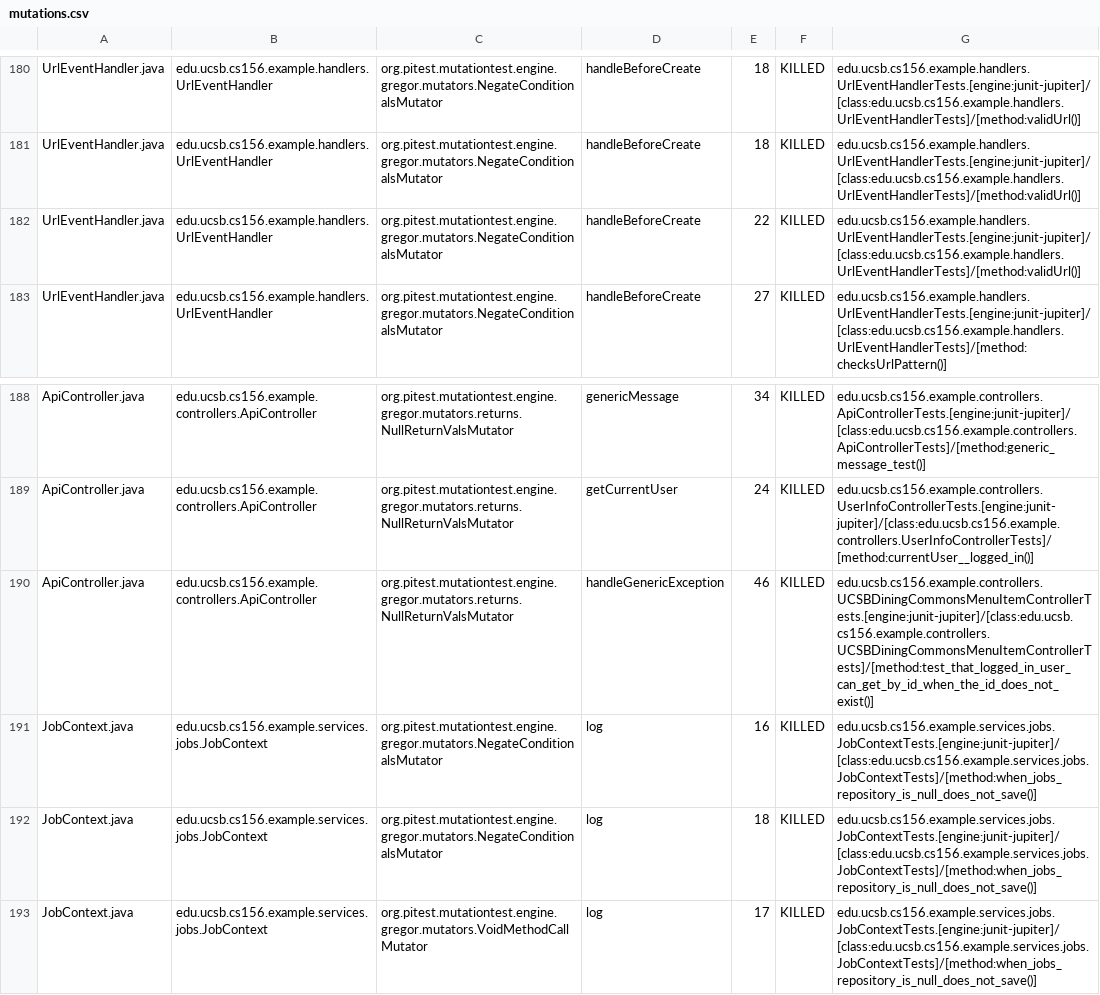
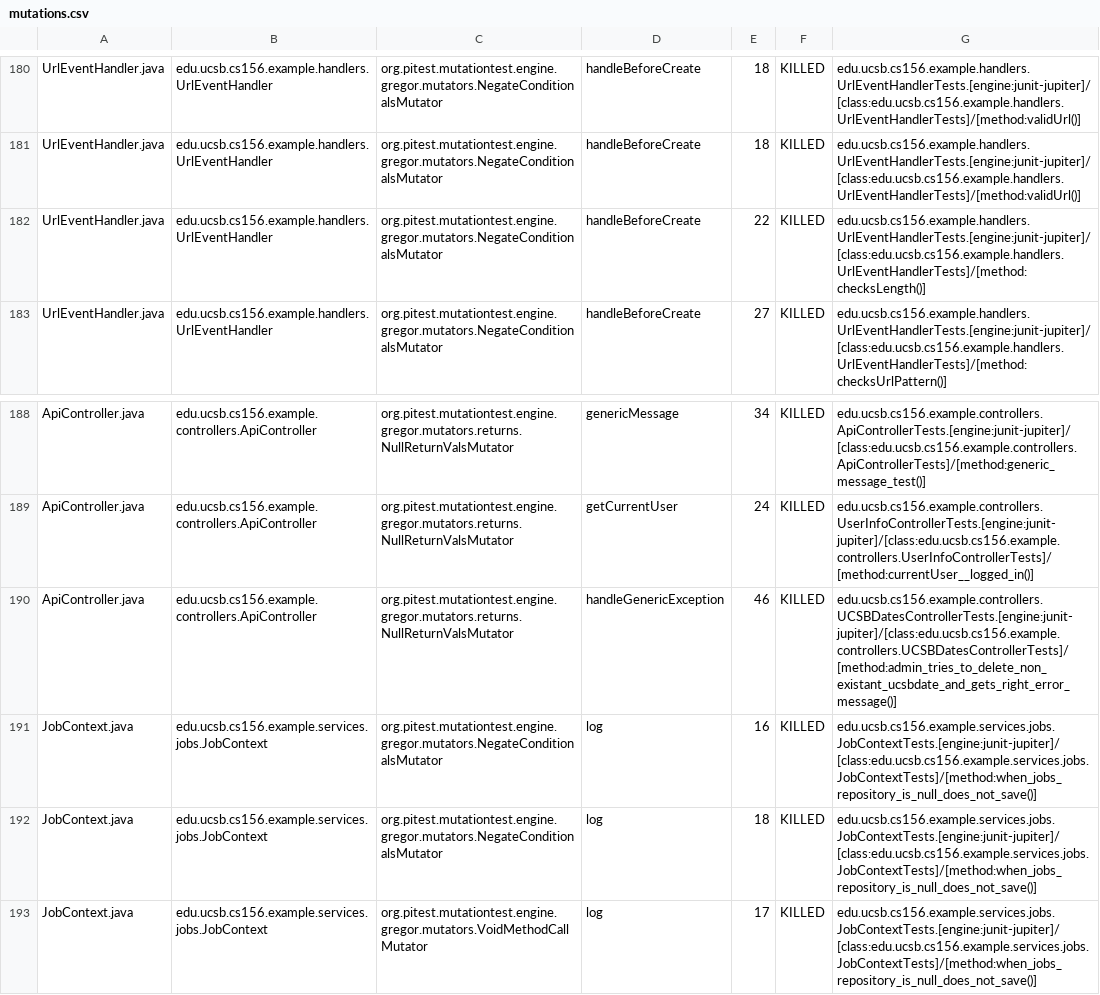
Before and after one commit to ucsb-cs156-f26/team02-f26-12, a CSV file: pitest/mutations.csv, drawn as a sheet; only a part is shown, gaps mark what is left out.

Commit message:
Deploying to gh-pages from @ ucsb-cs156-f26/team02-f26-12@2e920825ef87df9c230de360f1c5e376466b48b5 🚀

```diff
--- a/pitest/mutations.csv
+++ b/pitest/mutations.csv
@@ -181,3 +181,3 @@ UrlEventHandler.java,edu.ucsb.cs156.example.handlers.UrlEventHandler,org.pitest.
 UrlEventHandler.java,edu.ucsb.cs156.example.handlers.UrlEventHandler,org.pitest.mutationtest.engine.gregor.mutators.NegateConditionalsMutator,handleBeforeCreate,18,KILLED,edu.ucsb.cs156.example.handlers.UrlEventHandlerTests.[engine:junit-jupiter]/[class:edu.ucsb.cs156.example.handlers.UrlEventHandlerTests]/[method:validUrl()]
-UrlEventHandler.java,edu.ucsb.cs156.example.handlers.UrlEventHandler,org.pitest.mutationtest.engine.gregor.mutators.NegateConditionalsMutator,handleBeforeCreate,22,KILLED,edu.ucsb.cs156.example.handlers.UrlEventHandlerTests.[engine:junit-jupiter]/[class:edu.ucsb.cs156.example.handlers.UrlEventHandlerTests]/[method:validUrl()]
+UrlEventHandler.java,edu.ucsb.cs156.example.handlers.UrlEventHandler,org.pitest.mutationtest.engine.gregor.mutators.NegateConditionalsMutator,handleBeforeCreate,22,KILLED,edu.ucsb.cs156.example.handlers.UrlEventHandlerTests.[engine:junit-jupiter]/[class:edu.ucsb.cs156.example.handlers.UrlEventHandlerTests]/[method:checksLength()]
 UrlEventHandler.java,edu.ucsb.cs156.example.handlers.UrlEventHandler,org.pitest.mutationtest.engine.gregor.mutators.NegateConditionalsMutator,handleBeforeCreate,27,KILLED,edu.ucsb.cs156.example.handlers.UrlEventHandlerTests.[engine:junit-jupiter]/[class:edu.ucsb.cs156.example.handlers.UrlEventHandlerTests]/[method:checksUrlPattern()]
@@ -189,3 +189,3 @@ ApiController.java,edu.ucsb.cs156.example.controllers.ApiController,org.pitest.m
 ApiController.java,edu.ucsb.cs156.example.controllers.ApiController,org.pitest.mutationtest.engine.gregor.mutators.returns.NullReturnValsMutator,getCurrentUser,24,KILLED,edu.ucsb.cs156.example.controllers.UserInfoControllerTests.[engine:junit-jupiter]/[class:edu.ucsb.cs156.example.controllers.UserInfoControllerTests]/[method:currentUser__logged_in()]
-ApiController.java,edu.ucsb.cs156.example.controllers.ApiController,org.pitest.mutationtest.engine.gregor.mutators.returns.NullReturnValsMutator,handleGenericException,46,KILLED,edu.ucsb.cs156.example.controllers.UCSBDiningCommonsMenuItemControllerTests.[engine:junit-jupiter]/[class:edu.ucsb.cs156.example.controllers.UCSBDiningCommonsMenuItemControllerTests]/[method:test_that_logged_in_user_can_get_by_id_when_the_id_does_not_exist()]
+ApiController.java,edu.ucsb.cs156.example.controllers.ApiController,org.pitest.mutationtest.engine.gregor.mutators.returns.NullReturnValsMutator,handleGenericException,46,KILLED,edu.ucsb.cs156.example.controllers.UCSBDatesControllerTests.[engine:junit-jupiter]/[class:edu.ucsb.cs156.example.controllers.UCSBDatesControllerTests]/[method:admin_tries_to_delete_non_existant_ucsbdate_and_gets_right_error_message()]
 JobContext.java,edu.ucsb.cs156.example.services.jobs.JobContext,org.pitest.mutationtest.engine.gregor.mutators.NegateConditionalsMutator,log,16,KILLED,edu.ucsb.cs156.example.services.jobs.JobContextTests.[engine:junit-jupiter]/[class:edu.ucsb.cs156.example.services.jobs.JobContextTests]/[method:when_jobs_repository_is_null_does_not_save()]
```
Also changed, not shown: 22 other files.
